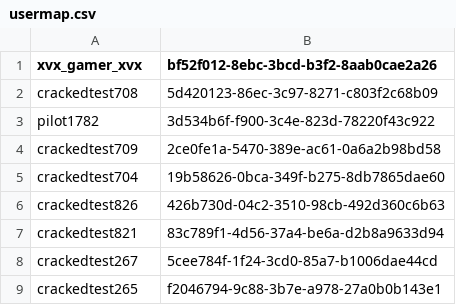
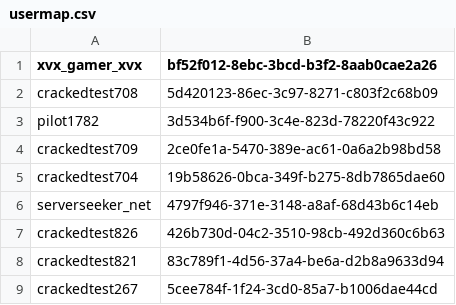
Before and after one commit to ISCCTU/isc-minecraft, a CSV file: plugins/Essentials/usermap.csv, drawn as a sheet; only a part is shown; the shorter side is filled out with more unchanged rows.

```diff
--- a/plugins/Essentials/usermap.csv
+++ b/plugins/Essentials/usermap.csv
@@ -5,2 +5,3 @@ crackedtest709,2ce0fe1a-5470-389e-ac61-0a6a2b98bd58
 crackedtest704,19b58626-0bca-349f-b275-8db7865dae60
+serverseeker_net,4797f946-371e-3148-a8af-68d43b6c14eb
 crackedtest826,426b730d-04c2-3510-98cb-492d360c6b63
```
Also changed, not shown: 3 other files.
